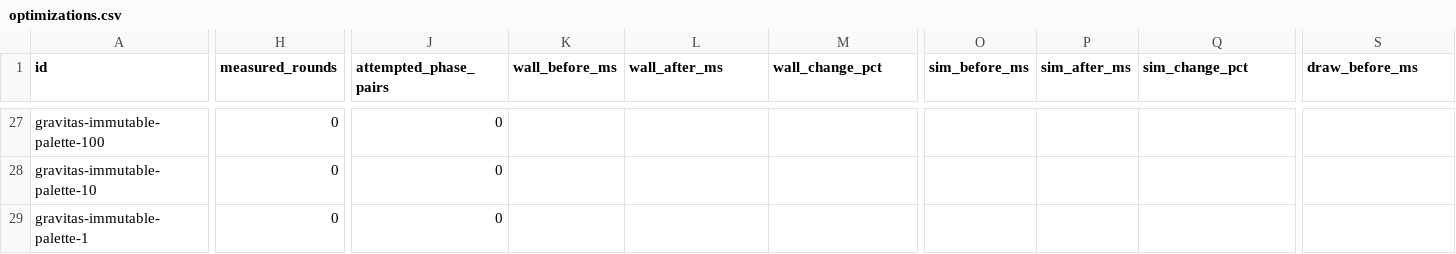
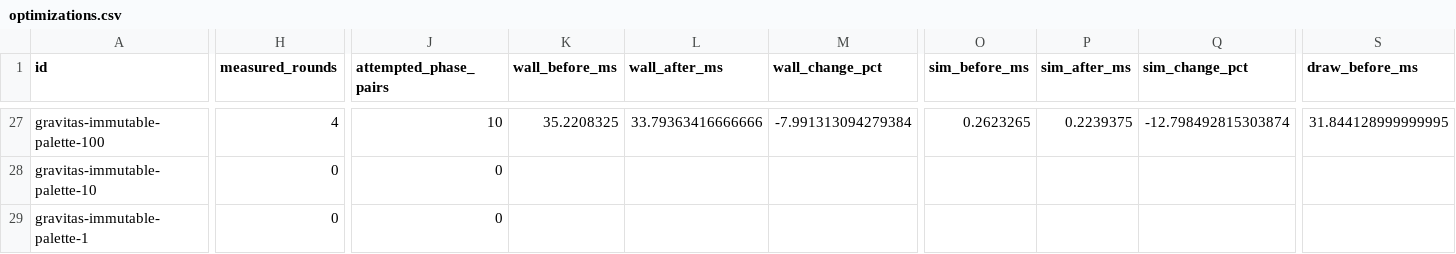
Before and after one commit to gajop/springcabal-dev, a CSV file: docs/benchmarks/2026-10-26/current/optimizations.csv, drawn as a sheet; only a part is shown, gaps mark what is left out; the diff covers the shown part only; the diff names each change by its address in the sheet, - before the commit and + after, or states it on an @@ line.

```diff
--- a/docs/benchmarks/2026-10-26/current/optimizations.csv
+++ b/docs/benchmarks/2026-10-26/current/optimizations.csv
-H27 (measured_rounds): 0
+H27 (measured_rounds): 4
-J27 (attempted_phase_pairs): 0
+J27 (attempted_phase_pairs): 10
-K27 (wall_before_ms): (empty)
+K27 (wall_before_ms): 35.2208325
-L27 (wall_after_ms): (empty)
+L27 (wall_after_ms): 33.79363416666666
-M27 (wall_change_pct): (empty)
+M27 (wall_change_pct): -7.991313094279384
-O27 (sim_before_ms): (empty)
+O27 (sim_before_ms): 0.2623265
-P27 (sim_after_ms): (empty)
+P27 (sim_after_ms): 0.2239375
-Q27 (sim_change_pct): (empty)
+Q27 (sim_change_pct): -12.798492815303874
-S27 (draw_before_ms): (empty)
+S27 (draw_before_ms): 31.844128999999995
```
Also changed, not shown: 52 edited cells elsewhere in this file, 7 other files.
